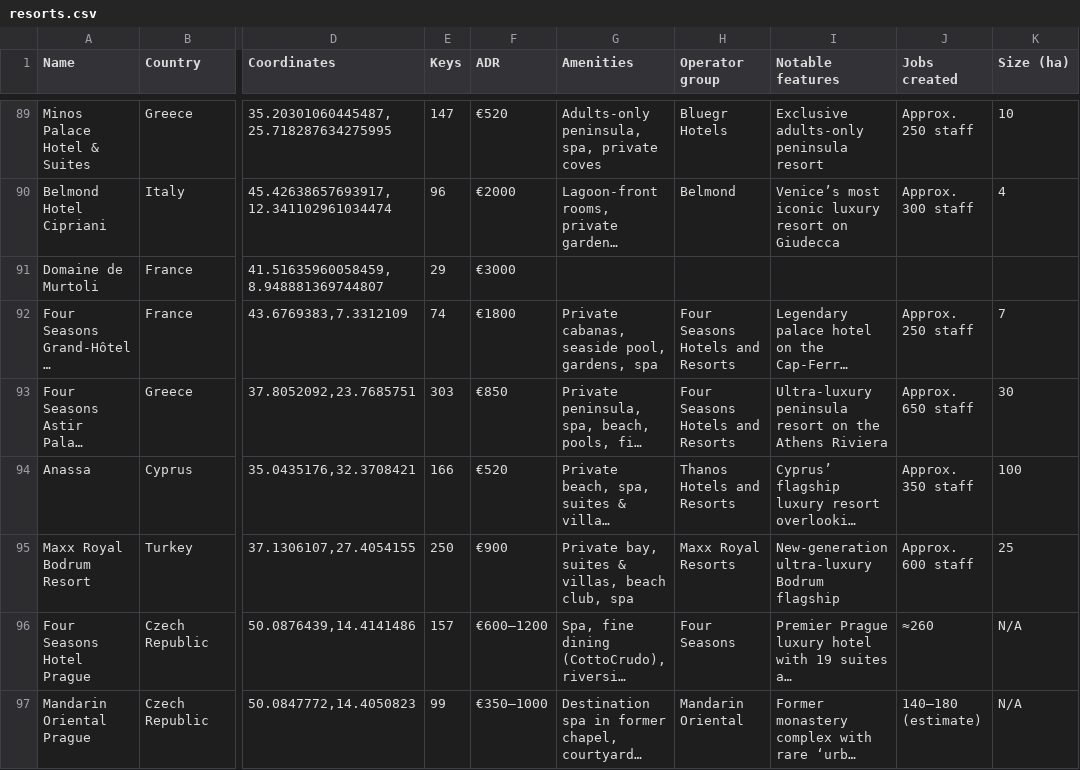
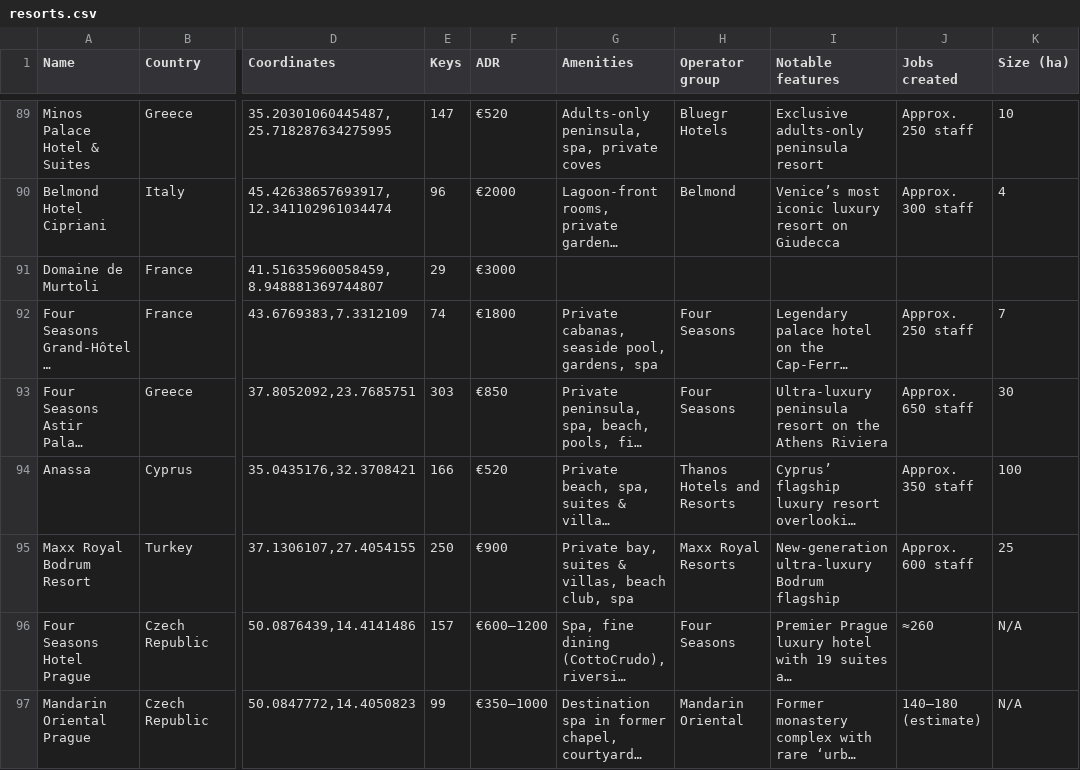
Before and after one commit to maxsykora/MedResortsMap, a CSV file: resorts.csv, drawn as a sheet; only a part is shown, gaps mark what is left out; long unchanged cells end in …; the diff covers the shown part only; the diff names each change by its address in the sheet, - before the commit and + after, or states it on an @@ line.

Commit message:
Update resorts.csv

```diff
--- a/resorts.csv
+++ b/resorts.csv
-H92:H93 (Operator group): Four Seasons Hotels and Resorts
+H92:H93 (Operator group): Four Seasons
```
Also changed, not shown: 10 edited cells elsewhere in this file.
